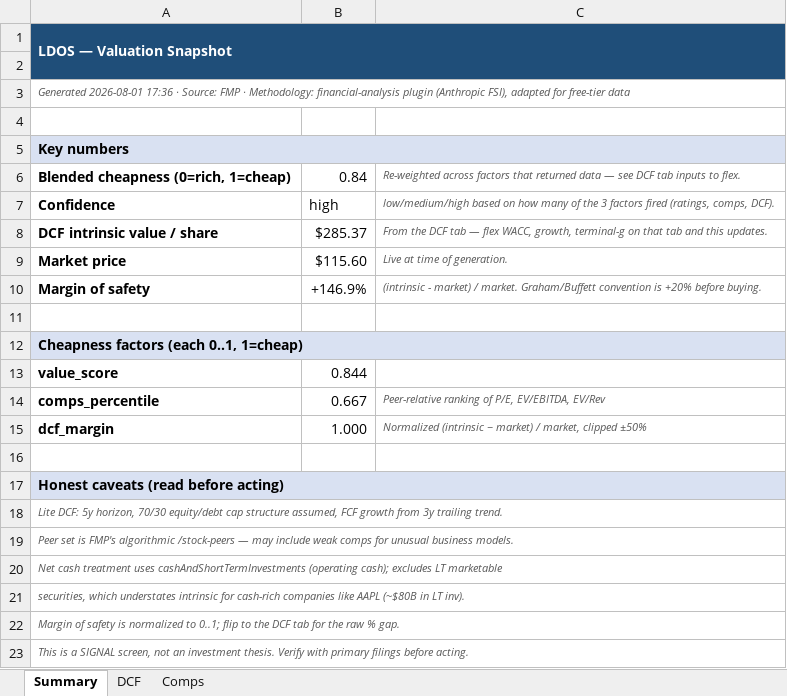
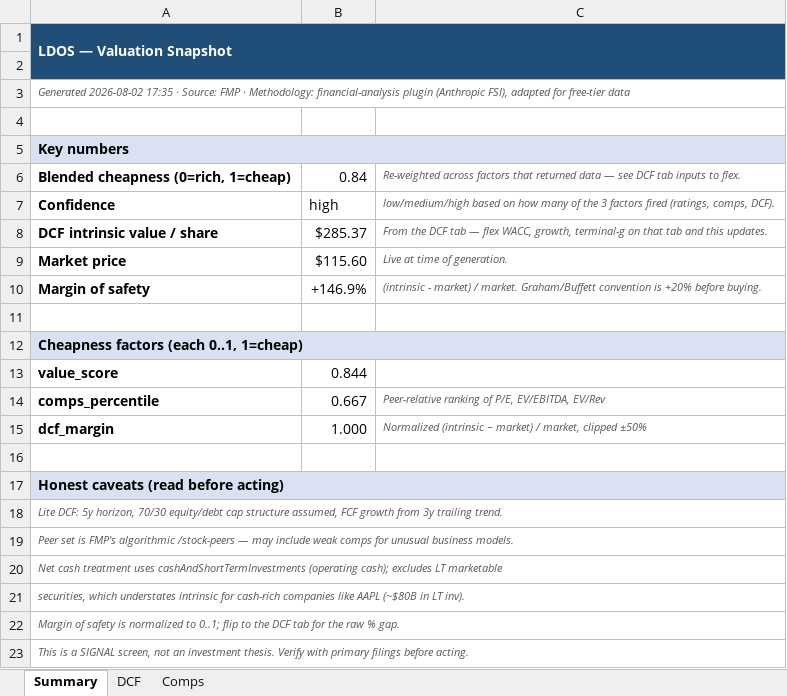
Before and after one commit to fawzisaldana-glitch/stock-alert-app, an Excel workbook: app/reports/LDOS_research.xlsx, sheet Summary, drawn as a sheet; values as stored, in another font and other column widths than the file's, no borders; the diff names each change by its address in the sheet, - before the commit and + after, or states it on an @@ line.

```diff
--- a/app/reports/LDOS_research.xlsx (sheet Summary)
+++ b/app/reports/LDOS_research.xlsx (sheet Summary)
-A3: Generated 2026-08-01 17:36 · Source:…
+A3: Generated 2026-08-02 17:35 · Source:…
```
Also changed, not shown: sheet Comps, app/reports/DFNS_research.xlsx, app/reports/JTGEY_research.xlsx, 11 other files.
